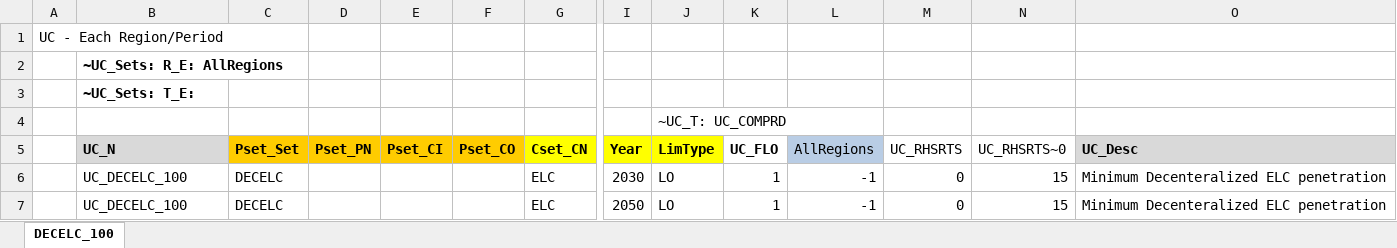
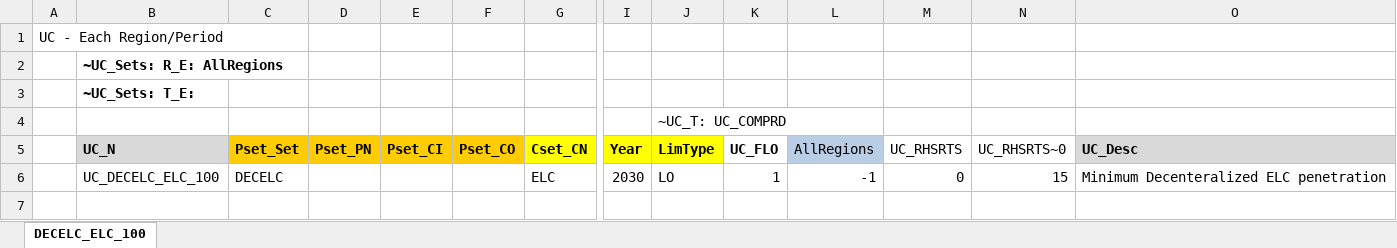
Before and after one commit to Tamenew/MANU2025, an Excel workbook: SuppXLS/Scen_UC_DECEL_ELC_100.xlsx, sheet DECELC_ELC_100, drawn as a sheet; only a part is shown, gaps mark what is left out; values as stored, in another font and other column widths than the file's, no borders; charts and pictures not drawn; rows hold the shown columns only; the diff names each change by its address in the sheet, - before the commit and + after, or states it on an @@ line.

```diff
--- a/SuppXLS/Scen_UC_DECEL_ELC_100.xlsx (sheet DECELC_ELC_100)
+++ b/SuppXLS/Scen_UC_DECEL_ELC_100.xlsx (sheet DECELC_ELC_100)
-sheet tab: DECELC_100
+sheet tab: DECELC_ELC_100
-B6 (UC_N): UC_DECELC_100
+B6 (UC_N): UC_DECELC_ELC_100
-row 7:  | UC_DECELC_100 | DECELC |  |  |  | ELC | 2050 | LO | 1 | -1 | 0 | 15 | Minimum Decenteralized ELC penetration
```
Also changed, not shown: SuppXLS/Scen_UC_ELC_MANHEAT_20_50.xlsx.
